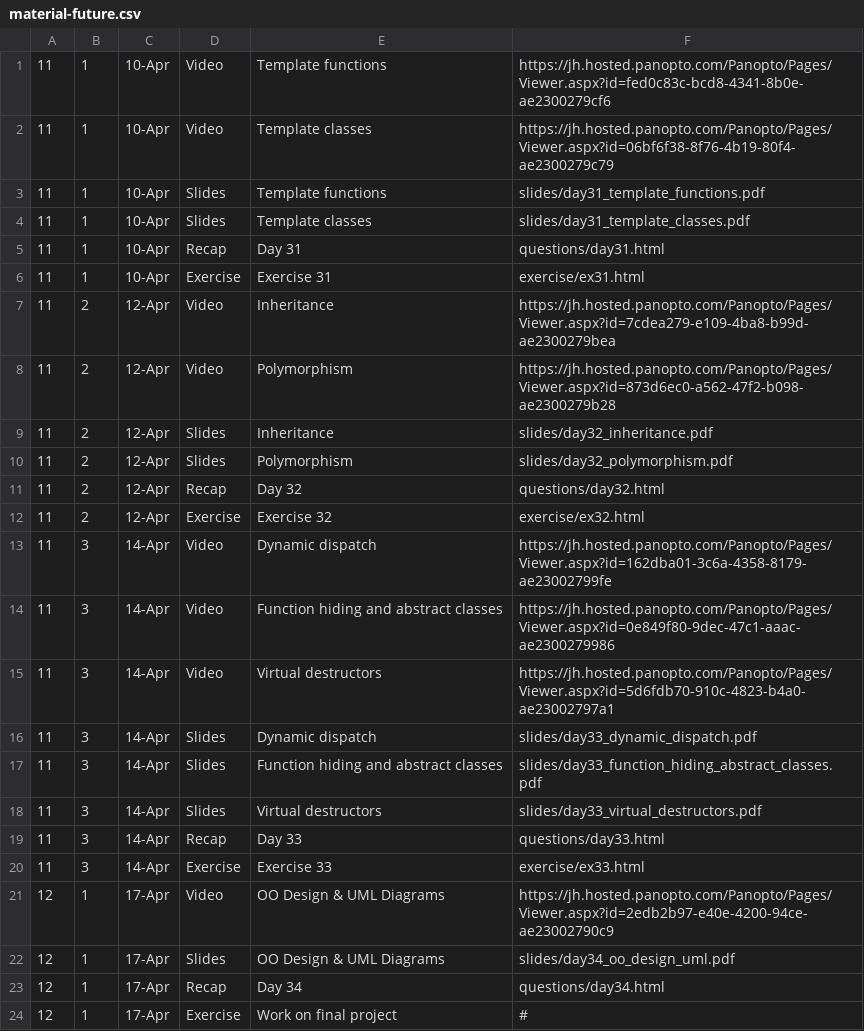
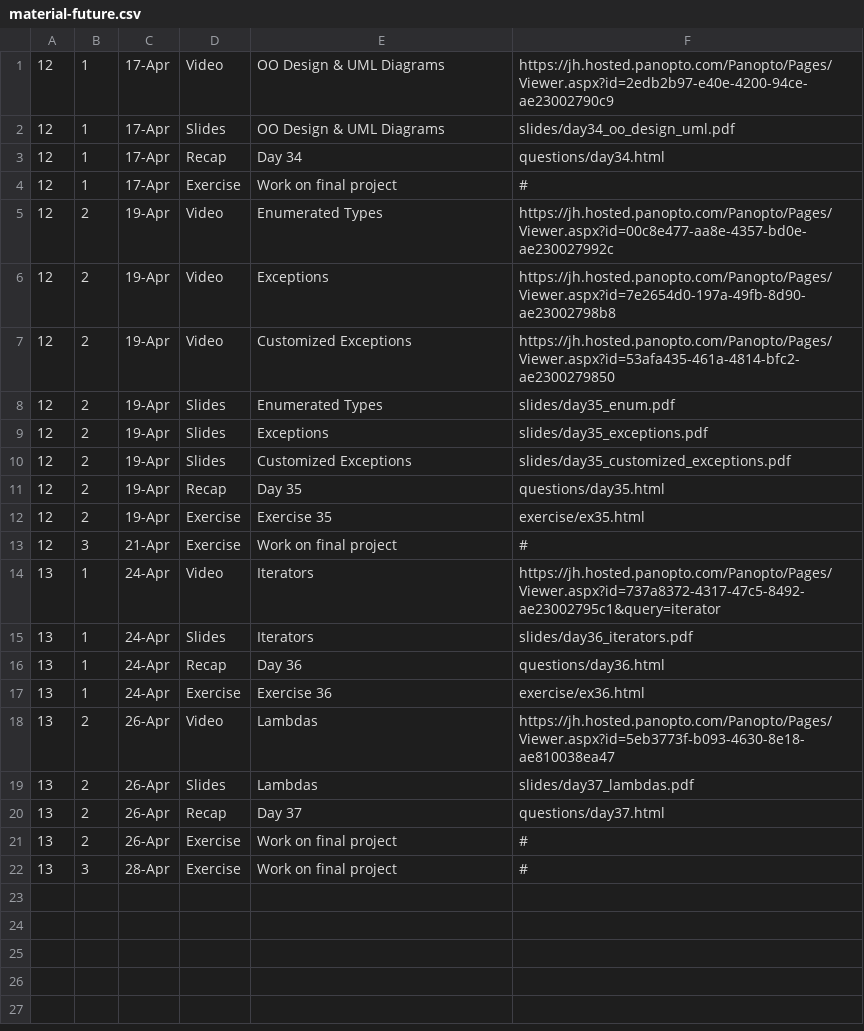
Before and after one commit to vivek-booshan/cs220-sp23, a CSV file: material-future.csv, drawn as a sheet; only a part is shown; the shorter side is filled out with more unchanged rows; the diff names each change by its address in the sheet, - before the commit and + after, or states it on an @@ line.

Commit message:
post week 11 material

```diff
--- a/material-future.csv
+++ b/material-future.csv
-row 1: 11 | 1 | 10-Apr | Video | Template functions | https://jh.hosted.panopto.com/Panopto/Pages/Viewer.aspx?id=fed0c83c-bcd8-4341-8b0e-ae2300279cf6
-row 2: 11 | 1 | 10-Apr | Video | Template classes | https://jh.hosted.panopto.com/Panopto/Pages/Viewer.aspx?id=06bf6f38-8f76-4b19-80f4-ae2300279c79
-row 3: 11 | 1 | 10-Apr | Slides | Template functions | slides/day31_template_functions.pdf
-row 4: 11 | 1 | 10-Apr | Slides | Template classes | slides/day31_template_classes.pdf
-row 5: 11 | 1 | 10-Apr | Recap | Day 31 | questions/day31.html
-row 6: 11 | 1 | 10-Apr | Exercise | Exercise 31 | exercise/ex31.html
-row 7: 11 | 2 | 12-Apr | Video | Inheritance | https://jh.hosted.panopto.com/Panopto/Pages/Viewer.aspx?id=7cdea279-e109-4ba8-b99d-ae2300279bea
-row 8: 11 | 2 | 12-Apr | Video | Polymorphism | https://jh.hosted.panopto.com/Panopto/Pages/Viewer.aspx?id=873d6ec0-a562-47f2-b098-ae2300279b28
-row 9: 11 | 2 | 12-Apr | Slides | Inheritance | slides/day32_inheritance.pdf
-row 10: 11 | 2 | 12-Apr | Slides | Polymorphism | slides/day32_polymorphism.pdf
-row 11: 11 | 2 | 12-Apr | Recap | Day 32 | questions/day32.html
-row 12: 11 | 2 | 12-Apr | Exercise | Exercise 32 | exercise/ex32.html
-row 13: 11 | 3 | 14-Apr | Video | Dynamic dispatch | https://jh.hosted.panopto.com/Panopto/Pages/Viewer.aspx?id=162dba01-3c6a-4358-8179-ae23002799fe
-row 14: 11 | 3 | 14-Apr | Video | Function hiding and abstract classes | https://jh.hosted.panopto.com/Panopto/Pages/Viewer.aspx?id=0e849f80-9dec-47c1-aaac-ae2300279986
-row 15: 11 | 3 | 14-Apr | Video | Virtual destructors | https://jh.hosted.panopto.com/Panopto/Pages/Viewer.aspx?id=5d6fdb70-910c-4823-b4a0-ae23002797a1
-row 16: 11 | 3 | 14-Apr | Slides | Dynamic dispatch | slides/day33_dynamic_dispatch.pdf
-row 17: 11 | 3 | 14-Apr | Slides | Function hiding and abstract classes | slides/day33_function_hiding_abstract_classes.pdf
-row 18: 11 | 3 | 14-Apr | Slides | Virtual destructors | slides/day33_virtual_destructors.pdf
-row 19: 11 | 3 | 14-Apr | Recap | Day 33 | questions/day33.html
-row 20: 11 | 3 | 14-Apr | Exercise | Exercise 33 | exercise/ex33.html
```
Also changed, not shown: material.csv, 1 other file.
